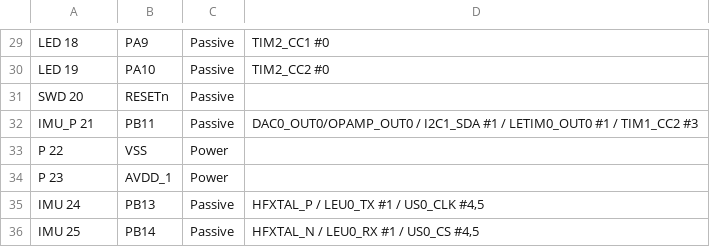
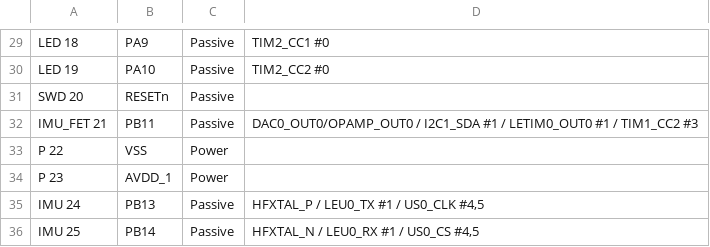
Before and after one commit to korigod/clever-card, a CSV file: pins.csv, drawn as a sheet; only a part is shown, gaps mark what is left out.

Commit message:
pins: clarify the assignment
IMU_FET is the gate of the N-MOSFET which cuts LSM6DS3's power
when it's not in use to minimize power consumption.

```diff
--- a/pins.csv
+++ b/pins.csv
@@ -31,3 +31,3 @@ LED	19;PA10;Passive;TIM2_CC2 #0
 SWD	20;RESETn;Passive;
-IMU_P	21;PB11;Passive;DAC0_OUT0/OPAMP_OUT0 / I2C1_SDA #1 / LETIM0_OUT0 #1 / TIM1_CC2 #3
+IMU_FET	21;PB11;Passive;DAC0_OUT0/OPAMP_OUT0 / I2C1_SDA #1 / LETIM0_OUT0 #1 / TIM1_CC2 #3
 P	22;VSS;Power;
```
